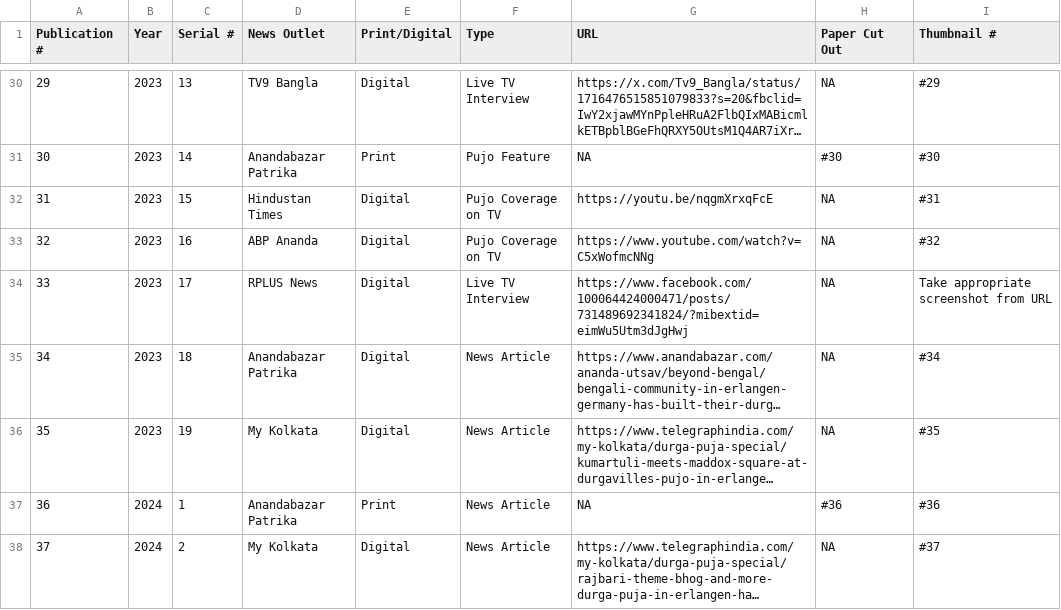
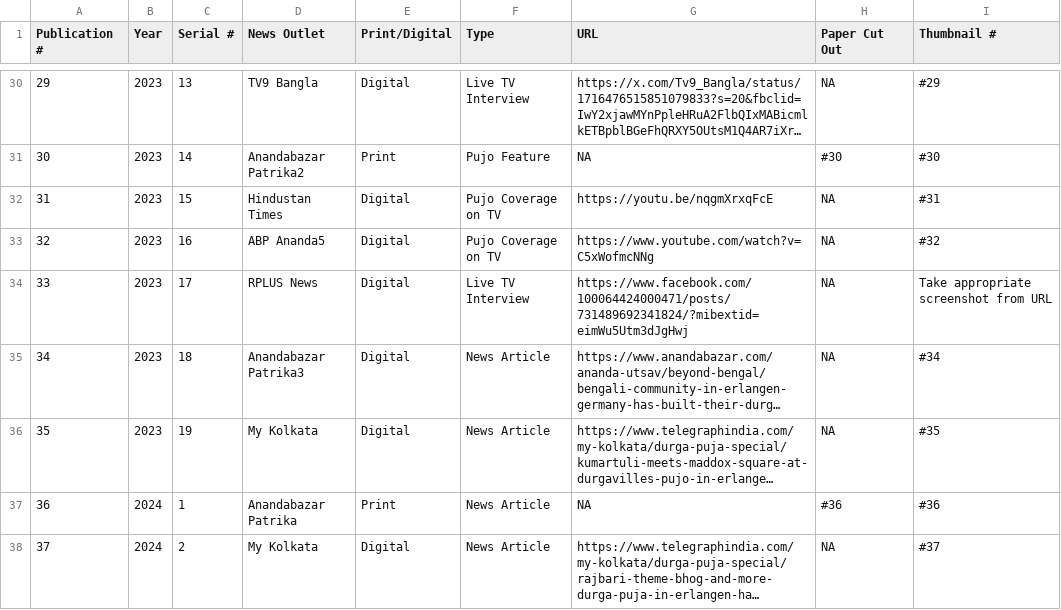
Before and after one commit to zubayr1/durgaville-website, a CSV file: src/assets/publications.csv, drawn as a sheet; only a part is shown, gaps mark what is left out; long unchanged cells end in …; the diff covers the shown part only; the diff names each change by its address in the sheet, - before the commit and + after, or states it on an @@ line.

```diff
--- a/src/assets/publications.csv
+++ b/src/assets/publications.csv
-D31 (News Outlet): Anandabazar Patrika
+D31 (News Outlet): Anandabazar Patrika2
-D33 (News Outlet): ABP Ananda
+D33 (News Outlet): ABP Ananda5
-D35 (News Outlet): Anandabazar Patrika
+D35 (News Outlet): Anandabazar Patrika3
```
Also changed, not shown: 13 edited cells elsewhere in this file, 7 other files.
